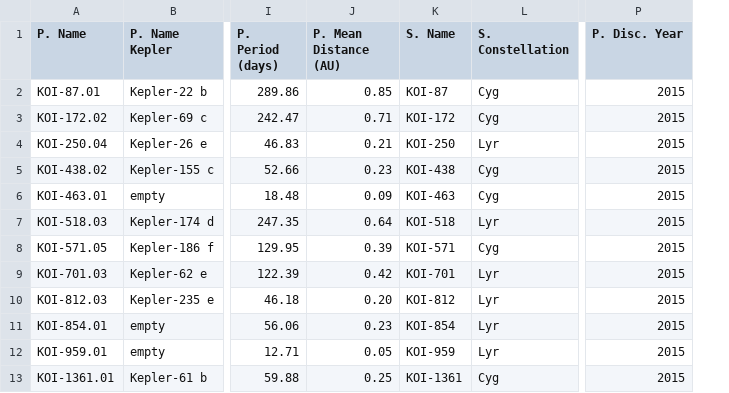
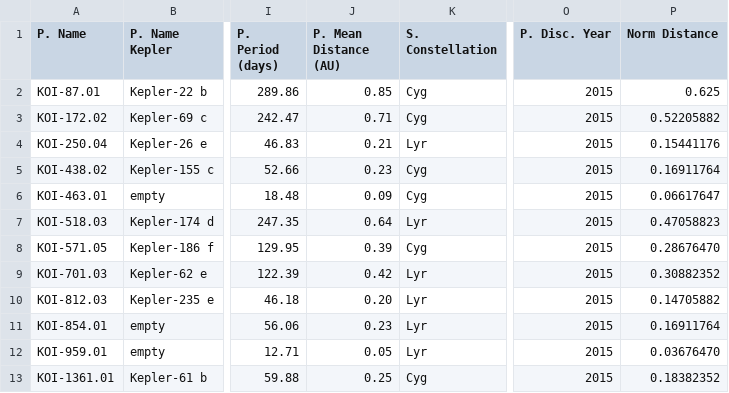
Before and after one commit to Kamp9/IDE, a CSV file: exam/habit_planets.csv, drawn as a sheet; only a part is shown, gaps mark what is left out; removed rows and columns are numbered as before the commit, all else as after; the diff names each change by its address in the sheet, - before the commit and + after, or states it on an @@ line.

```diff
--- a/exam/habit_planets.csv
+++ b/exam/habit_planets.csv
-column K (S. Name), rows 2-13: KOI-87 | KOI-172 | KOI-250 | KOI-438 | KOI-463 | KOI-518 | KOI-571 | KOI-701 | KOI-812 | KOI-854 | KOI-959 | KOI-1361
+column P (Norm Distance), rows 2-13: 0.625 | 0.52205882 | 0.15441176 | 0.16911764 | 0.06617647 | 0.47058823 | 0.28676470 | 0.30882352 | 0.14705882 | 0.16911764 | 0.03676470 | 0.18382352
```
Also changed, not shown: 2 other files.
